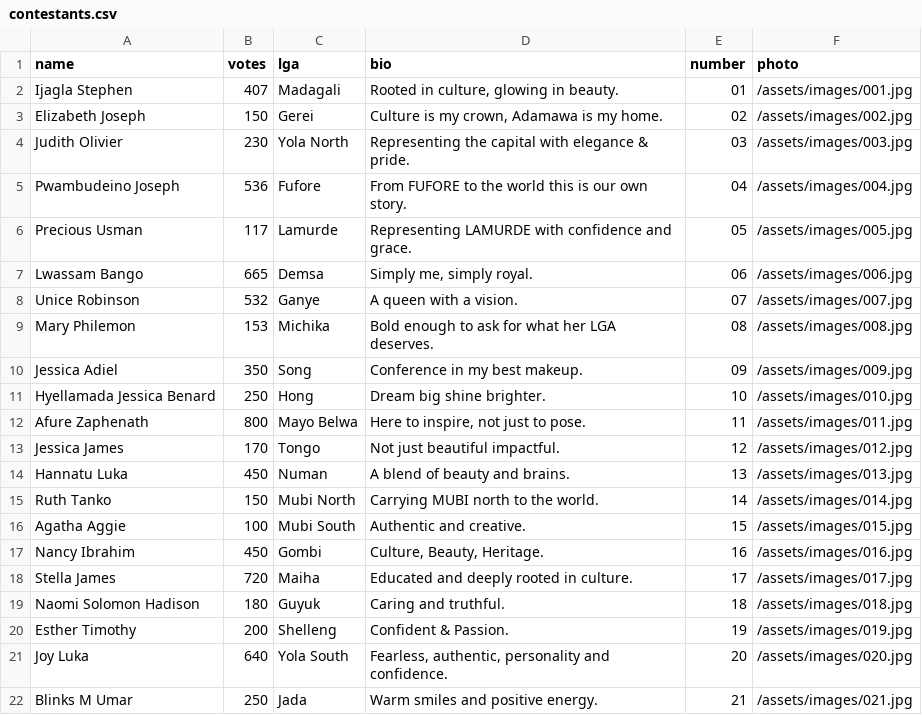
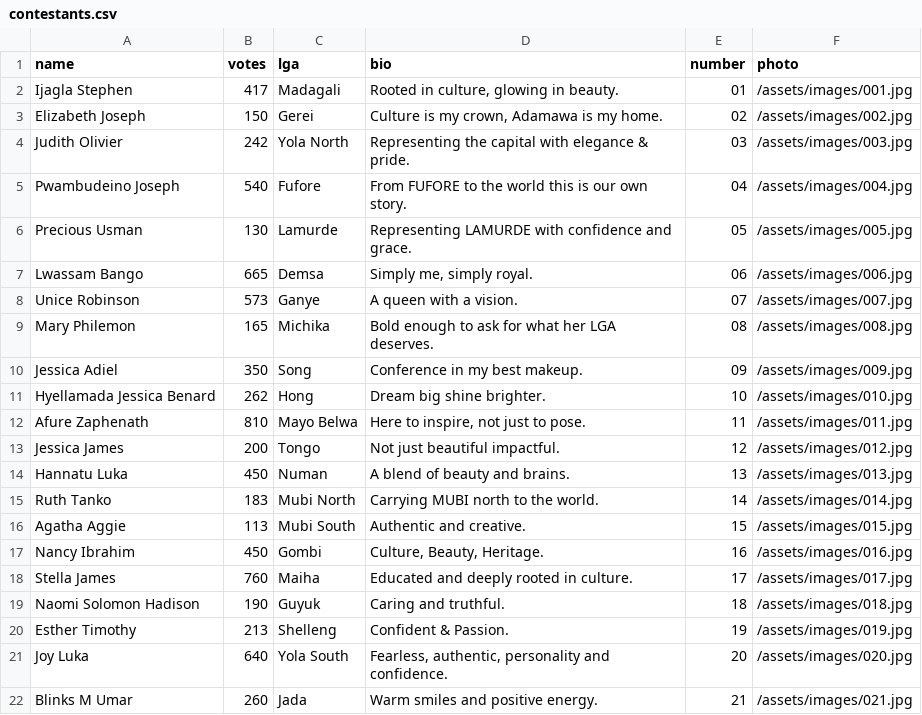
Before and after one commit to Abeltrust/ADAMAWALensBattle, a CSV file: contestants.csv, drawn as a sheet.

Commit message:
Update vote counts for contestants

```diff
--- a/contestants.csv
+++ b/contestants.csv
@@ -1,22 +1,22 @@
 name,votes,lga,bio,number,photo
-Ijagla Stephen,407,Madagali,"Rooted in culture, glowing in beauty.",01,/assets/images/001.jpg
+Ijagla Stephen,417,Madagali,"Rooted in culture, glowing in beauty.",01,/assets/images/001.jpg
 Elizabeth Joseph,150,Gerei,"Culture is my crown, Adamawa is my home.",02,/assets/images/002.jpg
-Judith Olivier,230,Yola North,"Representing the capital with elegance & pride.",03,/assets/images/003.jpg
-Pwambudeino Joseph,536,Fufore,"From FUFORE to the world this is our own story.",04,/assets/images/004.jpg
-Precious Usman,117,Lamurde,"Representing LAMURDE with confidence and grace.",05,/assets/images/005.jpg
+Judith Olivier,242,Yola North,"Representing the capital with elegance & pride.",03,/assets/images/003.jpg
+Pwambudeino Joseph,540,Fufore,"From FUFORE to the world this is our own story.",04,/assets/images/004.jpg
+Precious Usman,130,Lamurde,"Representing LAMURDE with confidence and grace.",05,/assets/images/005.jpg
 Lwassam Bango,665,Demsa,"Simply me, simply royal.",06,/assets/images/006.jpg
-Unice Robinson,532,Ganye,"A queen with a vision.",07,/assets/images/007.jpg
-Mary Philemon,153,Michika,"Bold enough to ask for what her LGA deserves.",08,/assets/images/008.jpg
+Unice Robinson,573,Ganye,"A queen with a vision.",07,/assets/images/007.jpg
+Mary Philemon,165,Michika,"Bold enough to ask for what her LGA deserves.",08,/assets/images/008.jpg
 Jessica Adiel,350,Song,"Conference in my best makeup.",09,/assets/images/009.jpg
-Hyellamada Jessica Benard,250,Hong,"Dream big shine brighter.",10,/assets/images/010.jpg
-Afure Zaphenath,800,Mayo Belwa,"Here to inspire, not just to pose.",11,/assets/images/011.jpg
-Jessica James,170,Tongo,"Not just beautiful impactful.",12,/assets/images/012.jpg
+Hyellamada Jessica Benard,262,Hong,"Dream big shine brighter.",10,/assets/images/010.jpg
+Afure Zaphenath,810,Mayo Belwa,"Here to inspire, not just to pose.",11,/assets/images/011.jpg
+Jessica James,200,Tongo,"Not just beautiful impactful.",12,/assets/images/012.jpg
 Hannatu Luka,450,Numan,"A blend of beauty and brains.",13,/assets/images/013.jpg
-Ruth Tanko,150,Mubi North,"Carrying MUBI north to the world.",14,/assets/images/014.jpg
-Agatha Aggie,100,Mubi South,"Authentic and creative.",15,/assets/images/015.jpg
+Ruth Tanko,183,Mubi North,"Carrying MUBI north to the world.",14,/assets/images/014.jpg
+Agatha Aggie,113,Mubi South,"Authentic and creative.",15,/assets/images/015.jpg
 Nancy Ibrahim,450,Gombi,"Culture, Beauty, Heritage.",16,/assets/images/016.jpg
-Stella James,720,Maiha,"Educated and deeply rooted in culture.",17,/assets/images/017.jpg
-Naomi Solomon Hadison,180,Guyuk,"Caring and truthful.",18,/assets/images/018.jpg
-Esther Timothy,200,Shelleng,"Confident & Passion.",19,/assets/images/019.jpg
+Stella James,760,Maiha,"Educated and deeply rooted in culture.",17,/assets/images/017.jpg
+Naomi Solomon Hadison,190,Guyuk,"Caring and truthful.",18,/assets/images/018.jpg
+Esther Timothy,213,Shelleng,"Confident & Passion.",19,/assets/images/019.jpg
 Joy Luka,640,Yola South,"Fearless, authentic, personality and confidence.",20,/assets/images/020.jpg
-Blinks M Umar,250,Jada,"Warm smiles and positive energy.",21,/assets/images/021.jpg
+Blinks M Umar,260,Jada,"Warm smiles and positive energy.",21,/assets/images/021.jpg
```
